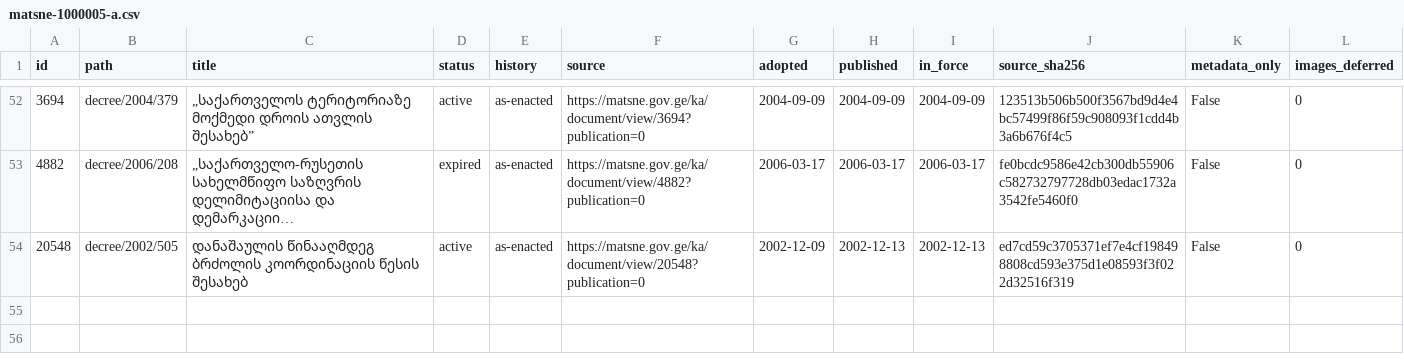
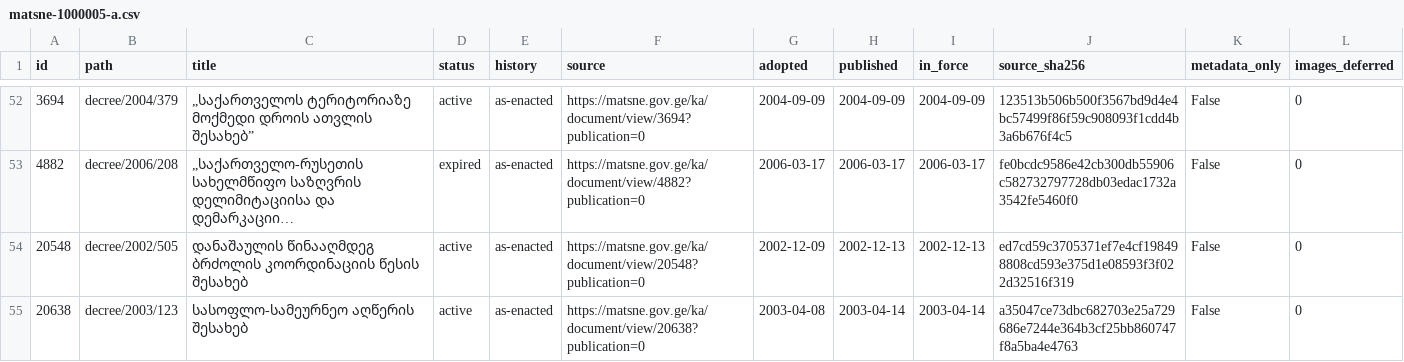
Before and after one commit to lexifina/georgia-law, a CSV file: data/matsne-1000005/matsne-1000005-a.csv, drawn as a sheet; only a part is shown, gaps mark what is left out; long unchanged cells end in ….

Commit message:
№123: სასოფლო-სამეურნეო აღწერის შესახებ
სასოფლო-სამეურნეო აღწერის შესახებ

Kind: original
History: as-enacted
In-force: 2003-04-14
In-force-basis: published (no in-force article found)
Adopted: 2003-04-08
Published: 2003-04-14
Act: 20638
Act-path: decree/2003/123
Source: https://matsne.gov.ge/ka/document/view/20638?publication=0
Evidence: matsne
Amendments-applied: no

```diff
--- a/data/matsne-1000005/matsne-1000005-a.csv
+++ b/data/matsne-1000005/matsne-1000005-a.csv
@@ -54 +54,2 @@ id,path,title,status,history,source,adopted,published,in_force,source_sha256,met
 20548,decree/2002/505,დანაშაულის წინააღმდეგ ბრძოლის კოორდინაციის წესის შესახებ,active,as-enacted,https://matsne.gov.ge/ka/document/view/20548?publication=0,2002-12-09,2002-12-13,2002-12-13,ed7cd59c3705371ef7e4cf198498808cd593e375d1e08593f3f022d32516f319,False,0
+20638,decree/2003/123,სასოფლო-სამეურნეო აღწერის შესახებ,active,as-enacted,https://matsne.gov.ge/ka/document/view/20638?publication=0,2003-04-08,2003-04-14,2003-04-14,a35047ce73dbc682703e25a729686e7244e364b3cf25bb860747f8a5ba4e4763,False,0
```
Also changed, not shown: 12 other files.
